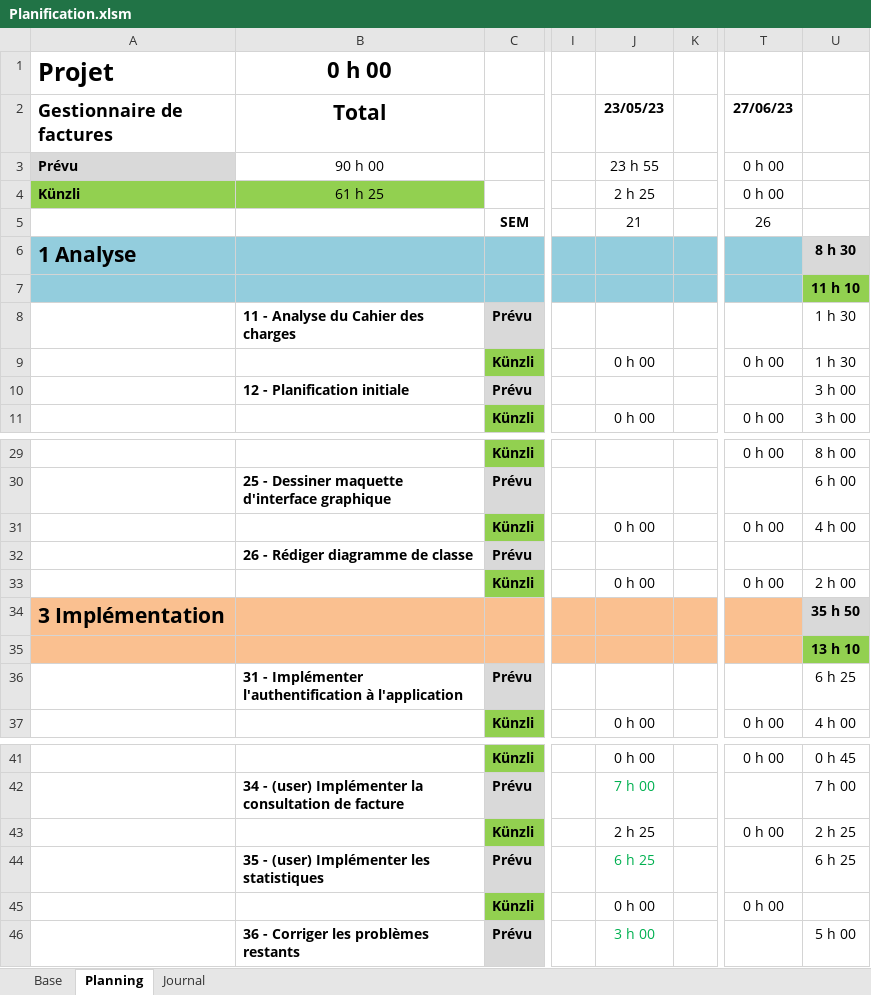
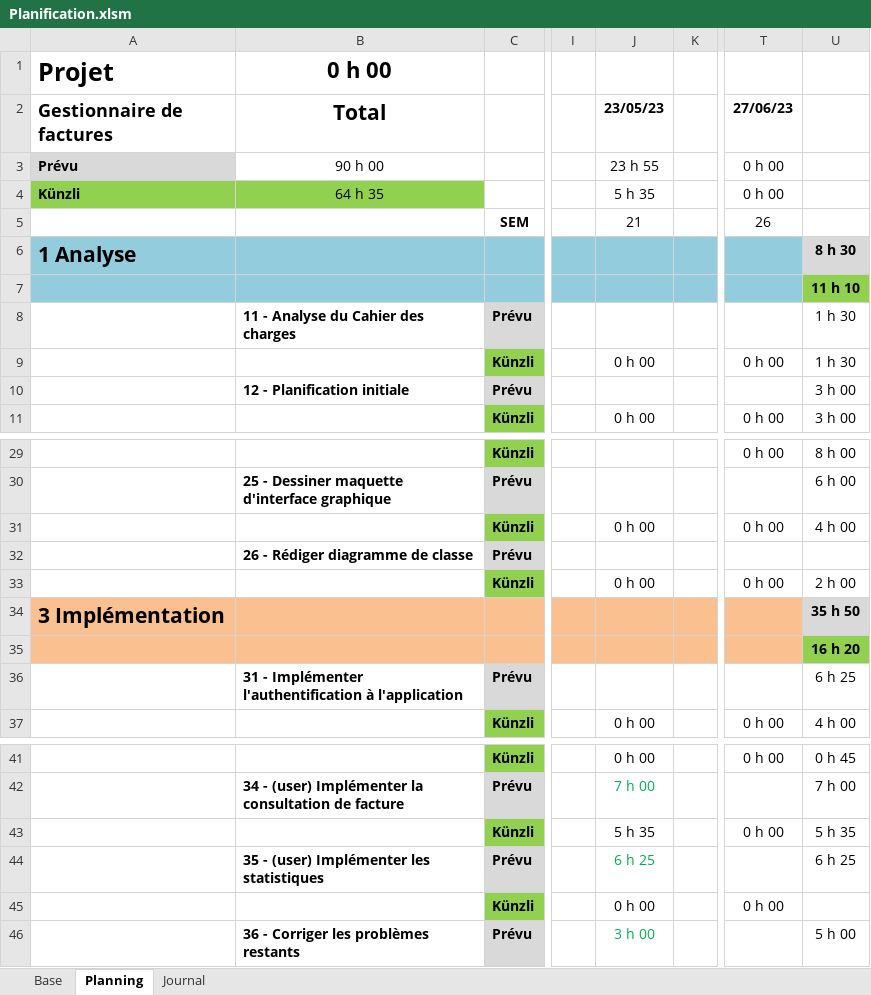
Before and after one commit to ChristopheKunzli/Gestionnaire-factures, an Excel workbook: Documentation/Planification.xlsm, sheet Planning, drawn as a sheet; only a part is shown, gaps mark what is left out; values as stored, in another font and other column widths than the file's, no borders; conditional formats not drawn; the diff names each change by its address in the sheet, - before the commit and + after, or states it on an @@ line.

```diff
--- a/Documentation/Planification.xlsm (sheet Planning)
+++ b/Documentation/Planification.xlsm (sheet Planning)
-B4 (Total): 61 h 25
+B4 (Total): 64 h 35
-J4 (23/05/23): 2 h 25
+J4 (23/05/23): 5 h 35
-U35: 13 h 10
+U35: 16 h 20
-J43 (23/05/23): 2 h 25
+J43 (23/05/23): 5 h 35
-U43: 2 h 25
+U43: 5 h 35
```
Also changed, not shown: sheet Journal.
